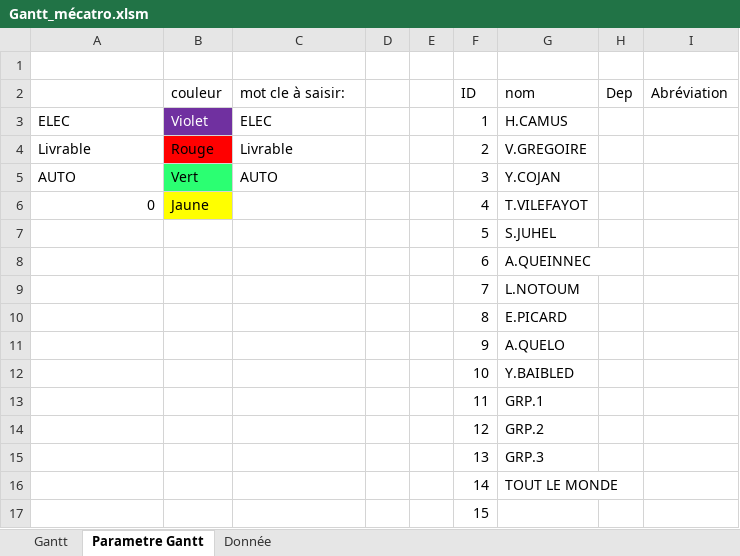
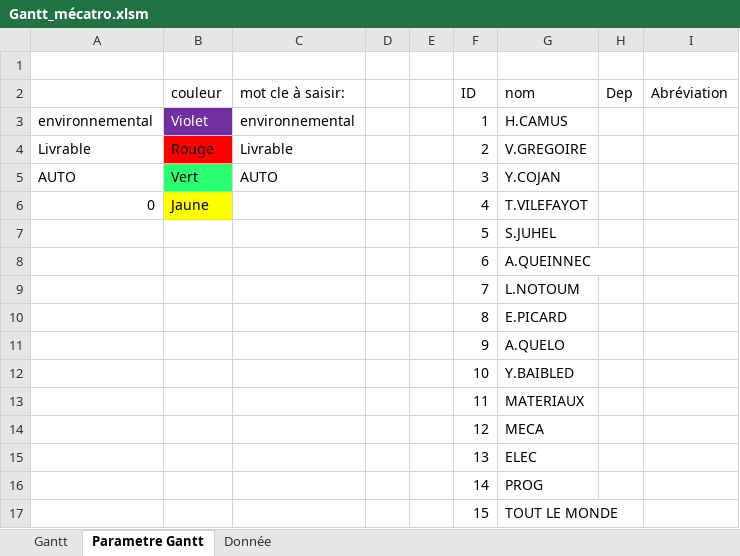
Before and after one commit to CojanYann/Mecatro_auto, an Excel workbook: Gantt_mécatro.xlsm, sheet Parametre Gantt, drawn as a sheet; values as stored, in another font and other column widths than the file's, no borders; the diff names each change by its address in the sheet, - before the commit and + after, or states it on an @@ line.

```diff
--- a/Gantt_mécatro.xlsm (sheet Parametre Gantt)
+++ b/Gantt_mécatro.xlsm (sheet Parametre Gantt)
-A3: ELEC
+A3: environnemental
-C3 (mot cle à saisir:): ELEC
+C3 (mot cle à saisir:): environnemental
-G13 (nom): GRP.1
+G13 (nom): MATERIAUX
-G14 (nom): GRP.2
+G14 (nom): MECA
-G15 (nom): GRP.3
+G15 (nom): ELEC
-G16 (nom): TOUT LE MONDE
+G16 (nom): PROG
-G17 (nom): (empty)
+G17 (nom): TOUT LE MONDE
```
Also changed, not shown: sheet Gantt, sheet Donnée, formulas that keep their value, charts or pictures.
